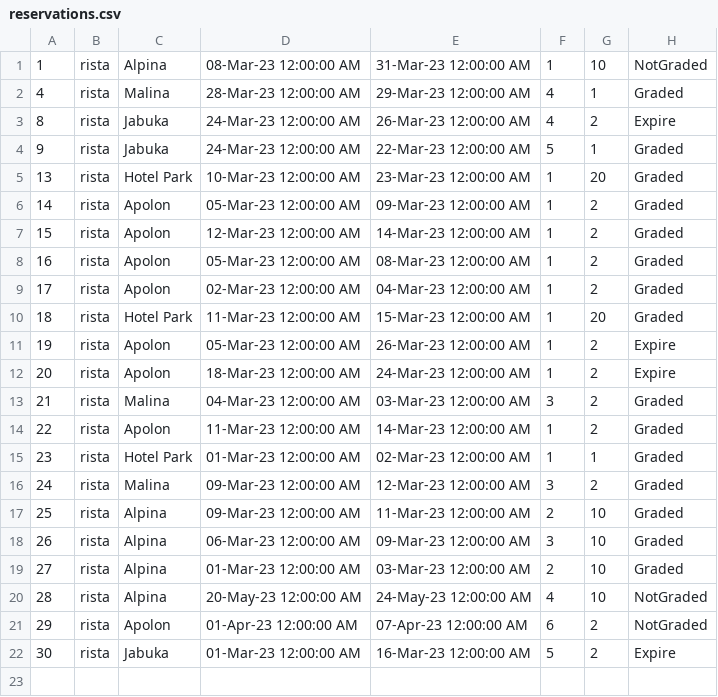
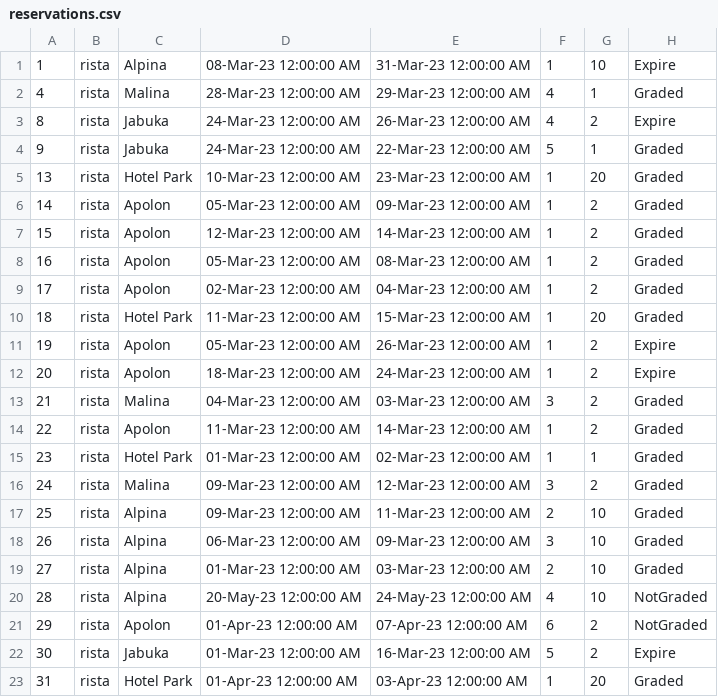
Before and after one commit to Nikola045/TuristickaAgencija, a CSV file: InitialProject/InitialProject/Resources/Data/reservations.csv, drawn as a sheet.

```diff
--- a/InitialProject/InitialProject/Resources/Data/reservations.csv
+++ b/InitialProject/InitialProject/Resources/Data/reservations.csv
@@ -1,2 +1,2 @@
-1|rista|Alpina|08-Mar-23 12:00:00 AM|31-Mar-23 12:00:00 AM|1|10|NotGraded
+1|rista|Alpina|08-Mar-23 12:00:00 AM|31-Mar-23 12:00:00 AM|1|10|Expire
 4|rista|Malina|28-Mar-23 12:00:00 AM|29-Mar-23 12:00:00 AM|4|1|Graded
@@ -22 +22,2 @@
 30|rista|Jabuka|01-Mar-23 12:00:00 AM|16-Mar-23 12:00:00 AM|5|2|Expire
+31|rista|Hotel Park|01-Apr-23 12:00:00 AM|03-Apr-23 12:00:00 AM|1|20|Graded
```
Also changed, not shown: 10 other files.
